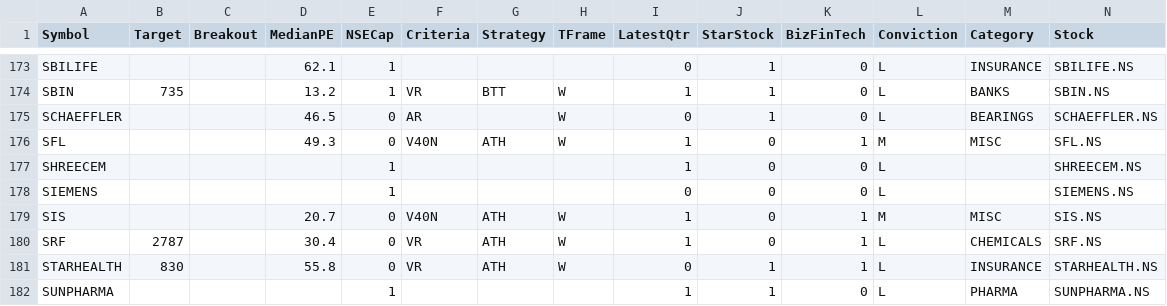
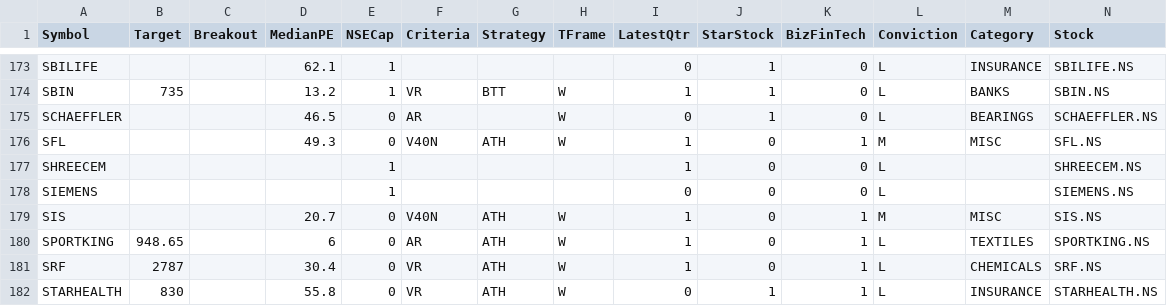
Before and after one commit to ankit-rathi/Quantvesting_v1, a CSV file: data/myProspectsScrips.csv, drawn as a sheet; only a part is shown, gaps mark what is left out; the shorter side is filled out with more unchanged rows.

```diff
--- a/data/myProspectsScrips.csv
+++ b/data/myProspectsScrips.csv
@@ -179,2 +179,3 @@ SIEMENS,,,,1,,,,0,0,0,L,,SIEMENS.NS
 SIS,,,20.7,0,V40N,ATH,W,1,0,1,M,MISC,SIS.NS
+SPORTKING,948.65,,6,0,AR,ATH,W,1,0,1,L,TEXTILES,SPORTKING.NS
 SRF,2787,,30.4,0,VR,ATH,W,1,0,1,L,CHEMICALS,SRF.NS
```
Also changed, not shown: data/myPortfolioStocks.csv.
